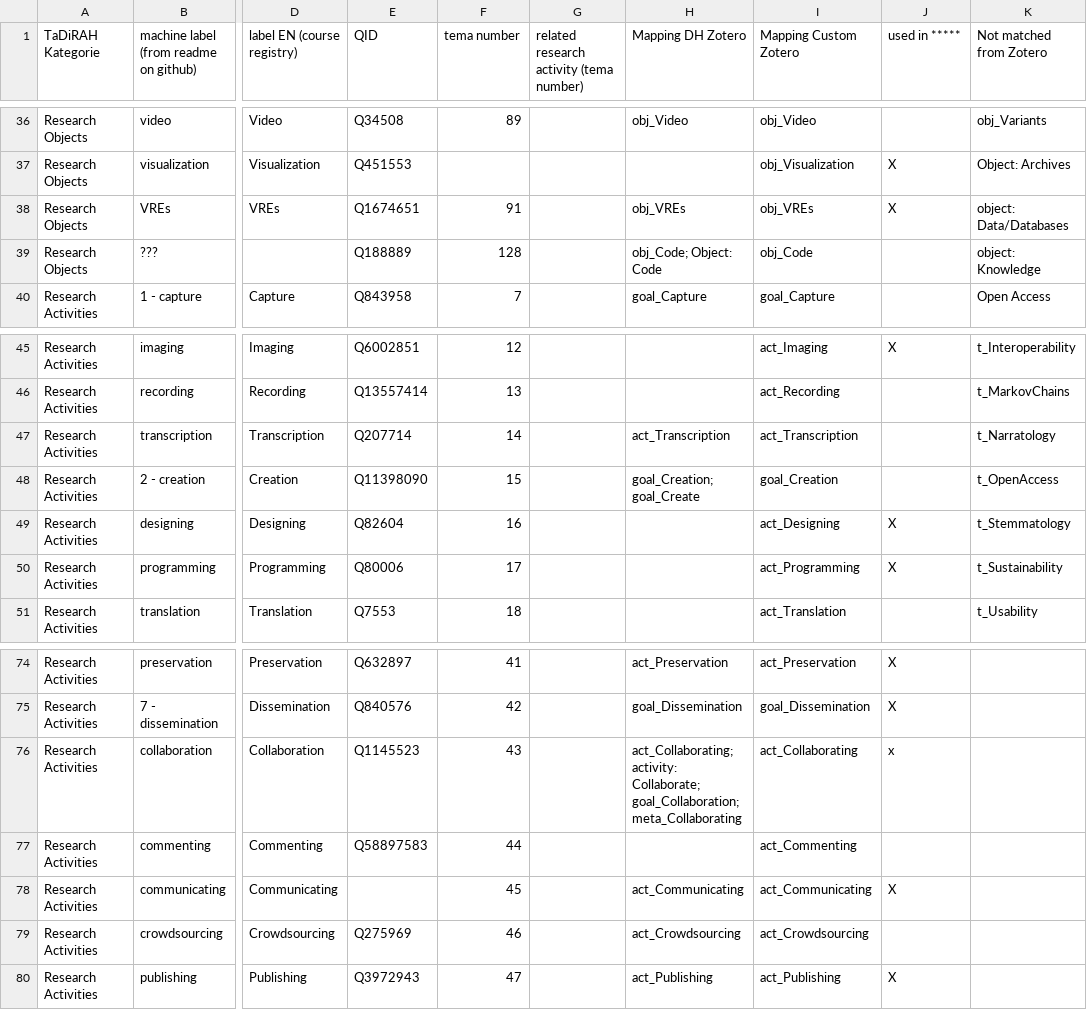
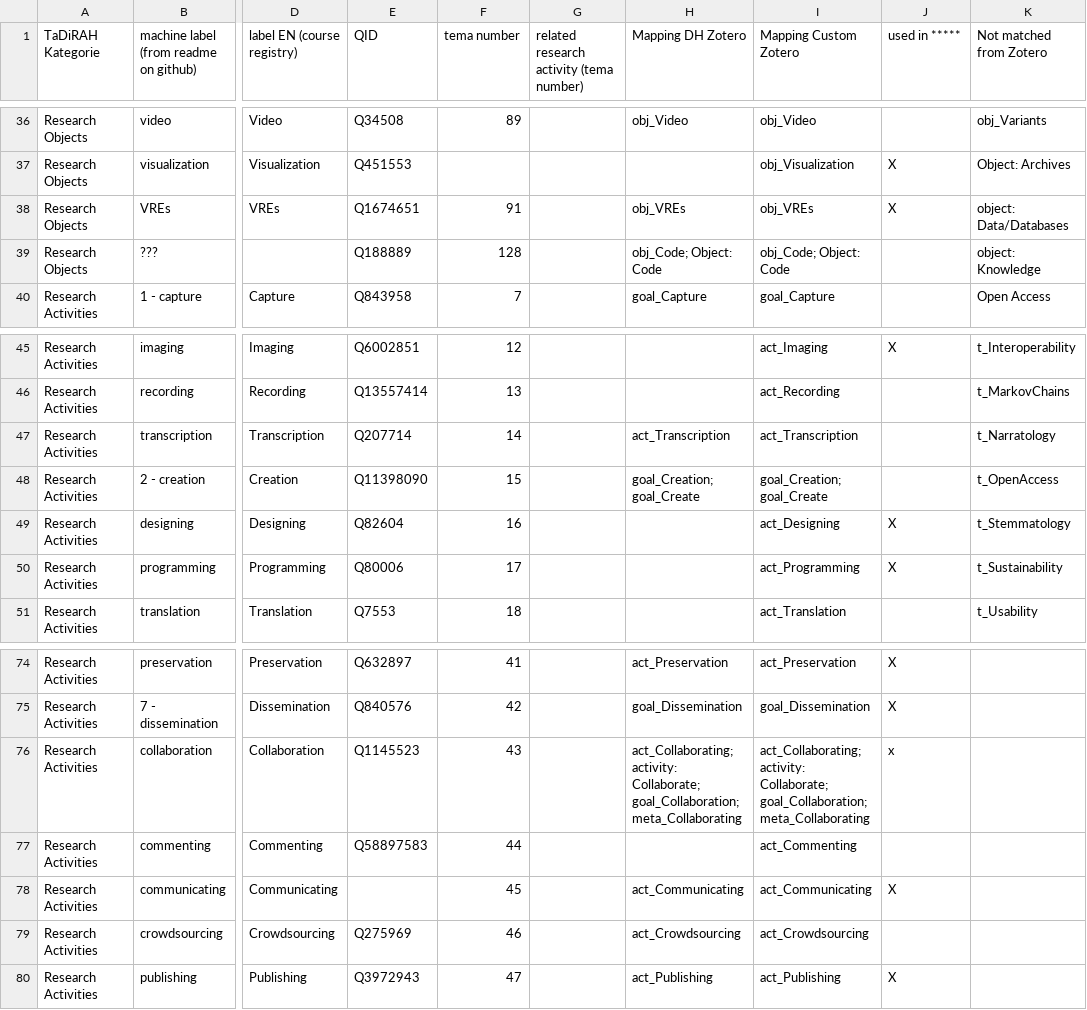
Before and after one commit to bellerophons-pegasus/CORIANDER, a CSV file: tadirah-mapping.csv, drawn as a sheet; only a part is shown, gaps mark what is left out; the diff covers the shown part only; the diff names each change by its address in the sheet, - before the commit and + after, or states it on an @@ line.

Commit message:
Enabling mapping to multiple labels

```diff
--- a/tadirah-mapping.csv
+++ b/tadirah-mapping.csv
-I39 (Mapping Custom Zotero): obj_Code
+I39 (Mapping Custom Zotero): obj_Code; Object: Code
-I48 (Mapping Custom Zotero): goal_Creation
+I48 (Mapping Custom Zotero): goal_Creation; goal_Create
-I76 (Mapping Custom Zotero): act_Collaborating
+I76 (Mapping Custom Zotero): act_Collaborating; activity: Collaborate; goal_Collaboration; meta_Collaborating
```
Also changed, not shown: 15 edited cells elsewhere in this file, 2 other files.
